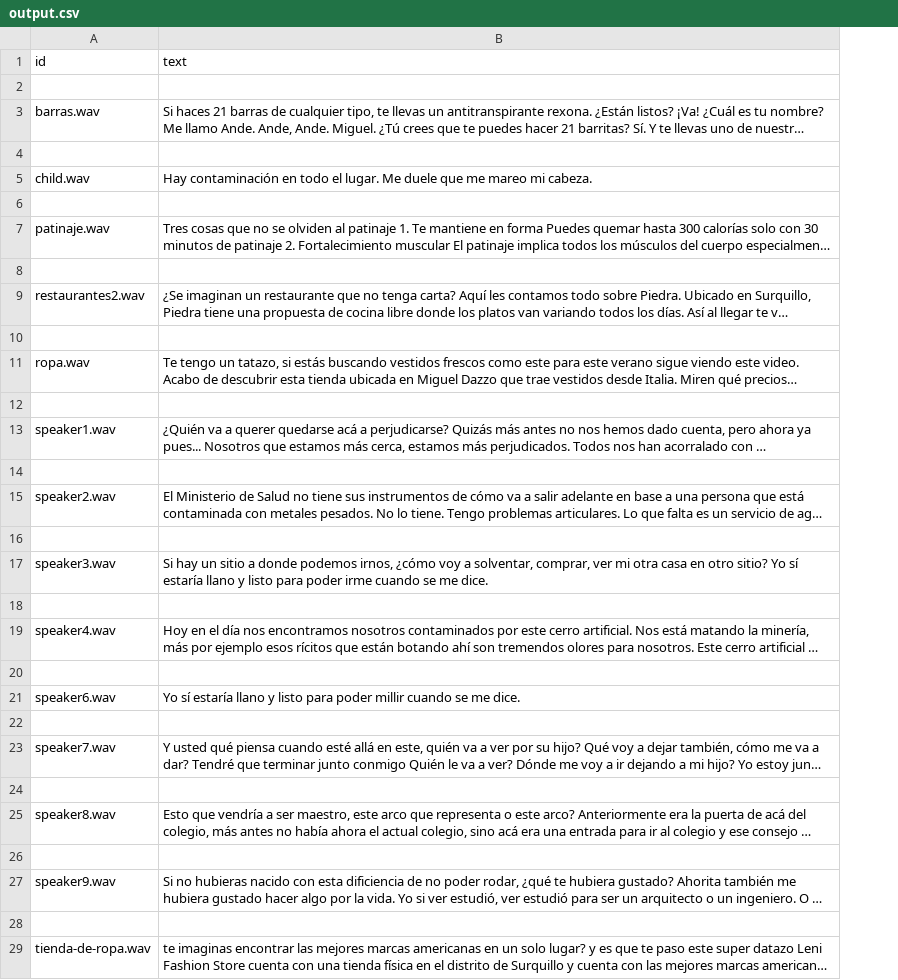
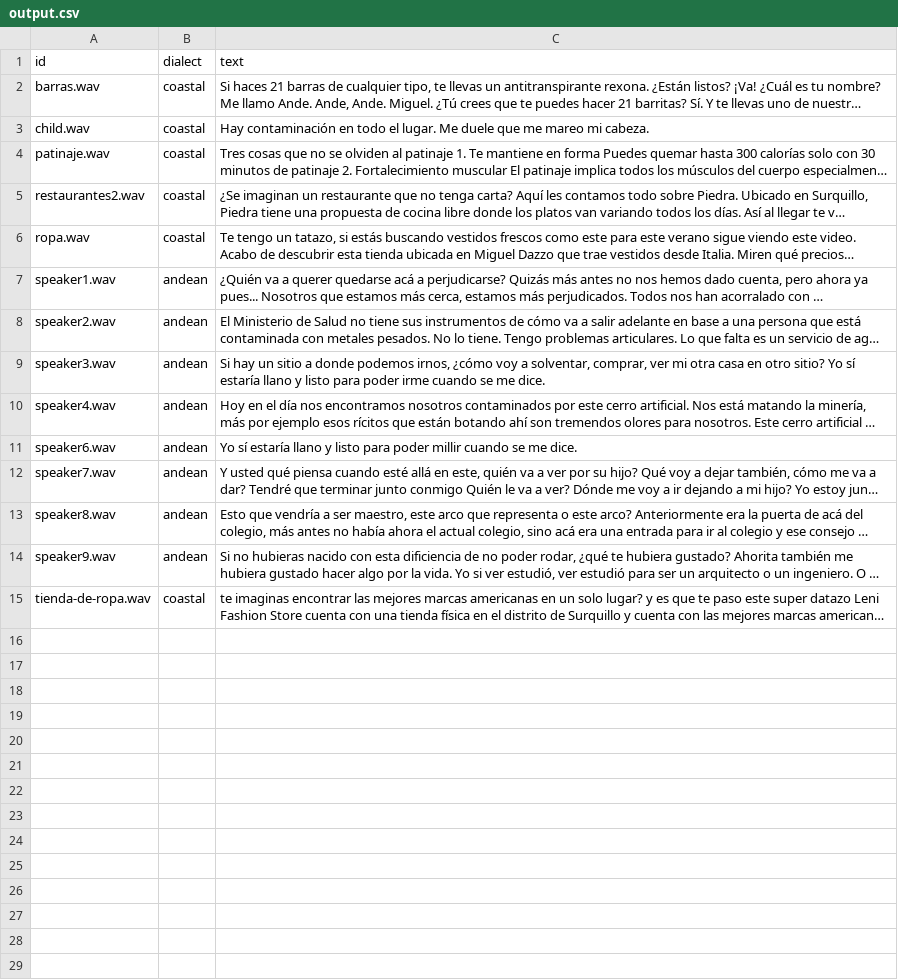
Before and after one commit to bettyupia/regional-spanish-corpus, a CSV file: transcriber/audio/output.csv, drawn as a sheet; long unchanged cells end in …; removed rows and columns are numbered as before the commit, all else as after; the diff names each change by its address in the sheet, - before the commit and + after, or states it on an @@ line.

Commit message:
add dialect column

```diff
--- a/transcriber/audio/output.csv
+++ b/transcriber/audio/output.csv
+column B (dialect), rows 2-15: coastal | coastal | coastal | coastal | coastal | andean | andean | andean | andean | andean | andean | andean | andean | coastal
-row 2: (empty)
-row 4: (empty)
-row 6: (empty)
-row 8: (empty)
-row 10: (empty)
-row 12: (empty)
-row 14: (empty)
-row 16: (empty)
-row 18: (empty)
-row 20: (empty)
-row 22: (empty)
-row 24: (empty)
-row 26: (empty)
-row 28: (empty)
```
